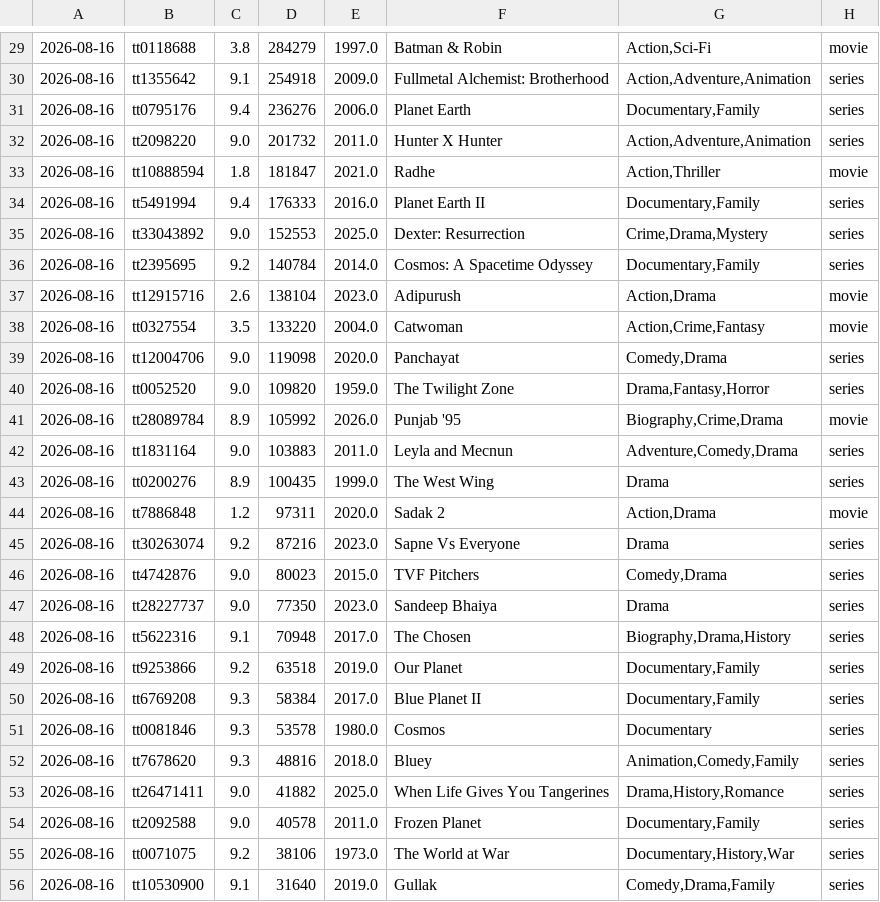
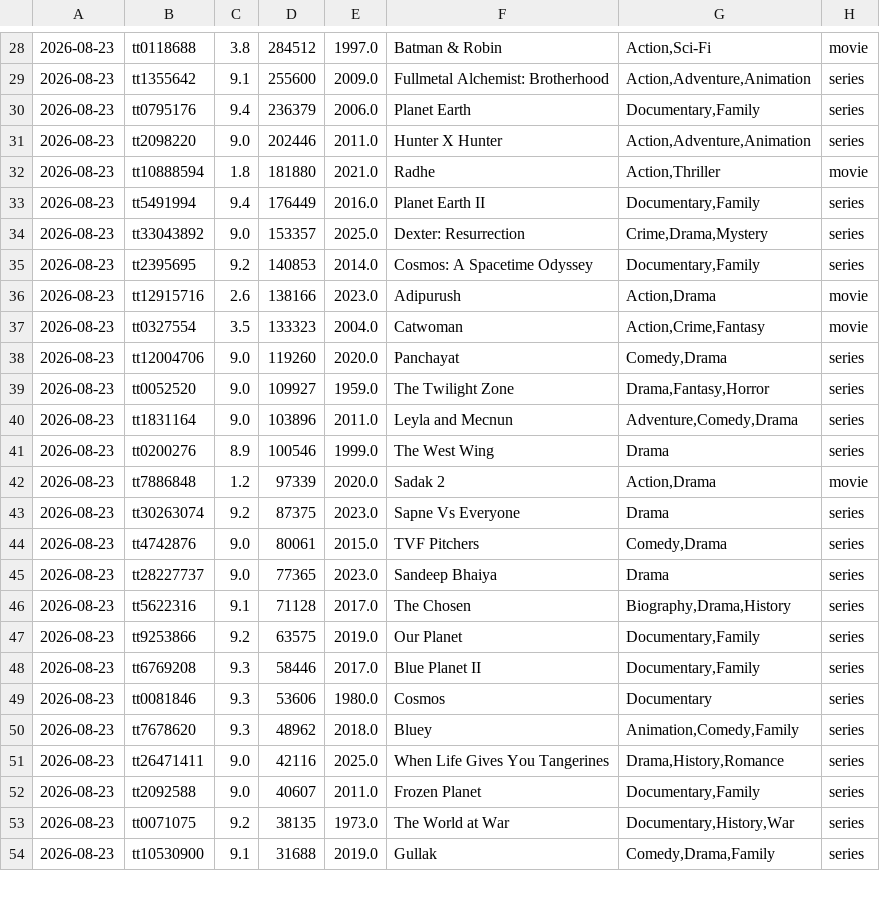
Before and after one commit to sanand0/imdb, a TSV file: outliers/2026.tsv, drawn as a sheet; only a part is shown, gaps mark what is left out; the diff covers the shown part only.

```diff
--- a/outliers/2026.tsv
+++ b/outliers/2026.tsv
@@ -29,28 +28,27 @@
-2026-08-16	tt0118688	3.8	284279	1997.0	Batman & Robin	Action,Sci-Fi	movie
-2026-08-16	tt1355642	9.1	254918	2009.0	Fullmetal Alchemist: Brotherhood	Action,Adventure,Animation	series
-2026-08-16	tt0795176	9.4	236276	2006.0	Planet Earth	Documentary,Family	series
-2026-08-16	tt2098220	9.0	201732	2011.0	Hunter X Hunter	Action,Adventure,Animation	series
-2026-08-16	tt10888594	1.8	181847	2021.0	Radhe	Action,Thriller	movie
-2026-08-16	tt5491994	9.4	176333	2016.0	Planet Earth II	Documentary,Family	series
-2026-08-16	tt33043892	9.0	152553	2025.0	Dexter: Resurrection	Crime,Drama,Mystery	series
-2026-08-16	tt2395695	9.2	140784	2014.0	Cosmos: A Spacetime Odyssey	Documentary,Family	series
-2026-08-16	tt12915716	2.6	138104	2023.0	Adipurush	Action,Drama	movie
-2026-08-16	tt0327554	3.5	133220	2004.0	Catwoman	Action,Crime,Fantasy	movie
-2026-08-16	tt12004706	9.0	119098	2020.0	Panchayat	Comedy,Drama	series
-2026-08-16	tt0052520	9.0	109820	1959.0	The Twilight Zone	Drama,Fantasy,Horror	series
-2026-08-16	tt28089784	8.9	105992	2026.0	Punjab '95	Biography,Crime,Drama	movie
-2026-08-16	tt1831164	9.0	103883	2011.0	Leyla and Mecnun	Adventure,Comedy,Drama	series
-2026-08-16	tt0200276	8.9	100435	1999.0	The West Wing	Drama	series
-2026-08-16	tt7886848	1.2	97311	2020.0	Sadak 2	Action,Drama	movie
-2026-08-16	tt30263074	9.2	87216	2023.0	Sapne Vs Everyone	Drama	series
-2026-08-16	tt4742876	9.0	80023	2015.0	TVF Pitchers	Comedy,Drama	series
-2026-08-16	tt28227737	9.0	77350	2023.0	Sandeep Bhaiya	Drama	series
-2026-08-16	tt5622316	9.1	70948	2017.0	The Chosen	Biography,Drama,History	series
-2026-08-16	tt9253866	9.2	63518	2019.0	Our Planet	Documentary,Family	series
-2026-08-16	tt6769208	9.3	58384	2017.0	Blue Planet II	Documentary,Family	series
-2026-08-16	tt0081846	9.3	53578	1980.0	Cosmos	Documentary	series
-2026-08-16	tt7678620	9.3	48816	2018.0	Bluey	Animation,Comedy,Family	series
-2026-08-16	tt26471411	9.0	41882	2025.0	When Life Gives You Tangerines	Drama,History,Romance	series
-2026-08-16	tt2092588	9.0	40578	2011.0	Frozen Planet	Documentary,Family	series
-2026-08-16	tt0071075	9.2	38106	1973.0	The World at War	Documentary,History,War	series
-2026-08-16	tt10530900	9.1	31640	2019.0	Gullak	Comedy,Drama,Family	series
+2026-08-23	tt0118688	3.8	284512	1997.0	Batman & Robin	Action,Sci-Fi	movie
+2026-08-23	tt1355642	9.1	255600	2009.0	Fullmetal Alchemist: Brotherhood	Action,Adventure,Animation	series
+2026-08-23	tt0795176	9.4	236379	2006.0	Planet Earth	Documentary,Family	series
+2026-08-23	tt2098220	9.0	202446	2011.0	Hunter X Hunter	Action,Adventure,Animation	series
+2026-08-23	tt10888594	1.8	181880	2021.0	Radhe	Action,Thriller	movie
+2026-08-23	tt5491994	9.4	176449	2016.0	Planet Earth II	Documentary,Family	series
+2026-08-23	tt33043892	9.0	153357	2025.0	Dexter: Resurrection	Crime,Drama,Mystery	series
+2026-08-23	tt2395695	9.2	140853	2014.0	Cosmos: A Spacetime Odyssey	Documentary,Family	series
+2026-08-23	tt12915716	2.6	138166	2023.0	Adipurush	Action,Drama	movie
+2026-08-23	tt0327554	3.5	133323	2004.0	Catwoman	Action,Crime,Fantasy	movie
+2026-08-23	tt12004706	9.0	119260	2020.0	Panchayat	Comedy,Drama	series
+2026-08-23	tt0052520	9.0	109927	1959.0	The Twilight Zone	Drama,Fantasy,Horror	series
+2026-08-23	tt1831164	9.0	103896	2011.0	Leyla and Mecnun	Adventure,Comedy,Drama	series
+2026-08-23	tt0200276	8.9	100546	1999.0	The West Wing	Drama	series
+2026-08-23	tt7886848	1.2	97339	2020.0	Sadak 2	Action,Drama	movie
+2026-08-23	tt30263074	9.2	87375	2023.0	Sapne Vs Everyone	Drama	series
+2026-08-23	tt4742876	9.0	80061	2015.0	TVF Pitchers	Comedy,Drama	series
+2026-08-23	tt28227737	9.0	77365	2023.0	Sandeep Bhaiya	Drama	series
+2026-08-23	tt5622316	9.1	71128	2017.0	The Chosen	Biography,Drama,History	series
+2026-08-23	tt9253866	9.2	63575	2019.0	Our Planet	Documentary,Family	series
+2026-08-23	tt6769208	9.3	58446	2017.0	Blue Planet II	Documentary,Family	series
+2026-08-23	tt0081846	9.3	53606	1980.0	Cosmos	Documentary	series
+2026-08-23	tt7678620	9.3	48962	2018.0	Bluey	Animation,Comedy,Family	series
+2026-08-23	tt26471411	9.0	42116	2025.0	When Life Gives You Tangerines	Drama,History,Romance	series
+2026-08-23	tt2092588	9.0	40607	2011.0	Frozen Planet	Documentary,Family	series
+2026-08-23	tt0071075	9.2	38135	1973.0	The World at War	Documentary,History,War	series
+2026-08-23	tt10530900	9.1	31688	2019.0	Gullak	Comedy,Drama,Family	series
```
Also changed, not shown: 1 removed row and 75 edited cells elsewhere in this file.
